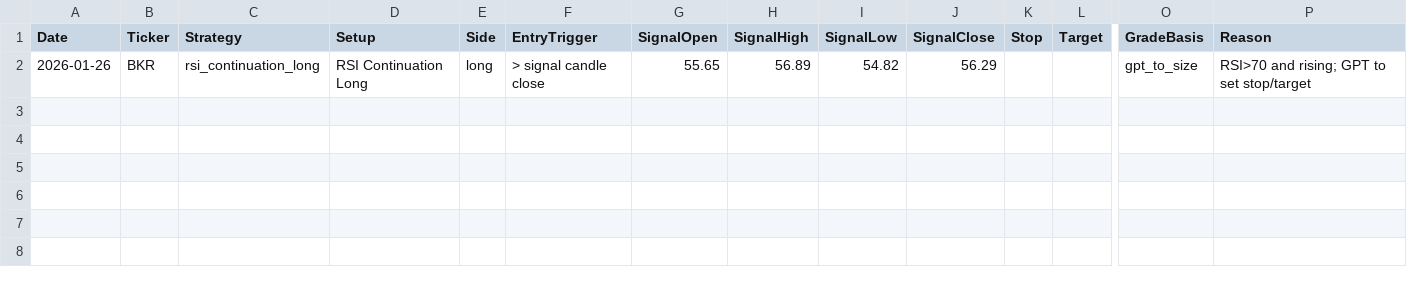
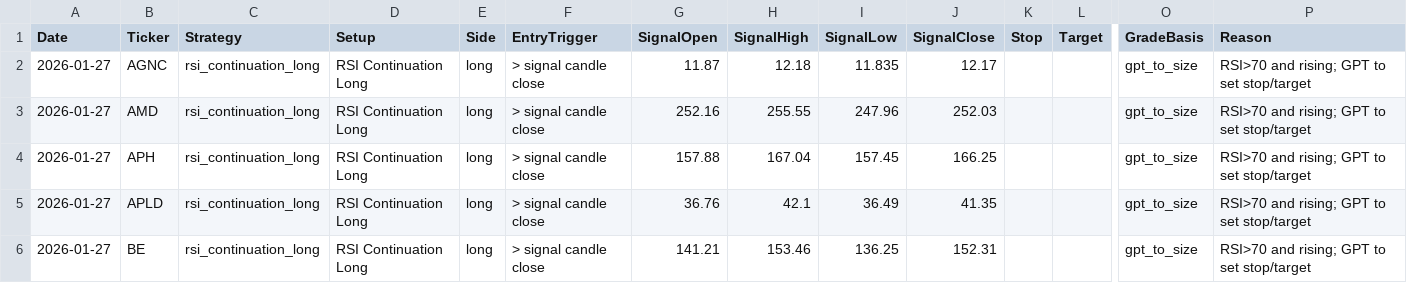
Before and after one commit to mpincus/Swing_Systems, a CSV file: docs/rsi_continuation_long/signals.csv, drawn as a sheet; only a part is shown, gaps mark what is left out; addresses are those after the commit; rows hold the shown columns only; the diff names each change by its address in the sheet, - before the commit and + after, or states it on an @@ line.

```diff
--- a/docs/rsi_continuation_long/signals.csv
+++ b/docs/rsi_continuation_long/signals.csv
+row 2: 2026-01-27 | AGNC | rsi_continuation_long | RSI Continuation Long | long | > signal candle close | 11.87 | 12.18 | 11.835 | 12.17 |  |  | gpt_to_size | RSI>70 and rising; GPT to set stop/target
+row 3: 2026-01-27 | AMD | rsi_continuation_long | RSI Continuation Long | long | > signal candle close | 252.16 | 255.55 | 247.96 | 252.03 |  |  | gpt_to_size | RSI>70 and rising; GPT to set stop/target
+row 4: 2026-01-27 | APH | rsi_continuation_long | RSI Continuation Long | long | > signal candle close | 157.88 | 167.04 | 157.45 | 166.25 |  |  | gpt_to_size | RSI>70 and rising; GPT to set stop/target
+row 5: 2026-01-27 | APLD | rsi_continuation_long | RSI Continuation Long | long | > signal candle close | 36.76 | 42.1 | 36.49 | 41.35 |  |  | gpt_to_size | RSI>70 and rising; GPT to set stop/target
-A6 (Date): 2026-01-26
+A6 (Date): 2026-01-27
-B6 (Ticker): BKR
+B6 (Ticker): BE
-G6 (SignalOpen): 55.65
+G6 (SignalOpen): 141.21
-H6 (SignalHigh): 56.89
+H6 (SignalHigh): 153.46
-I6 (SignalLow): 54.82
+I6 (SignalLow): 136.25
-J6 (SignalClose): 56.29
+J6 (SignalClose): 152.31
```
Also changed, not shown: data/watchlists/channel_down_short.csv, data/watchlists/rsi_reversal_short.csv, 25 other files.
